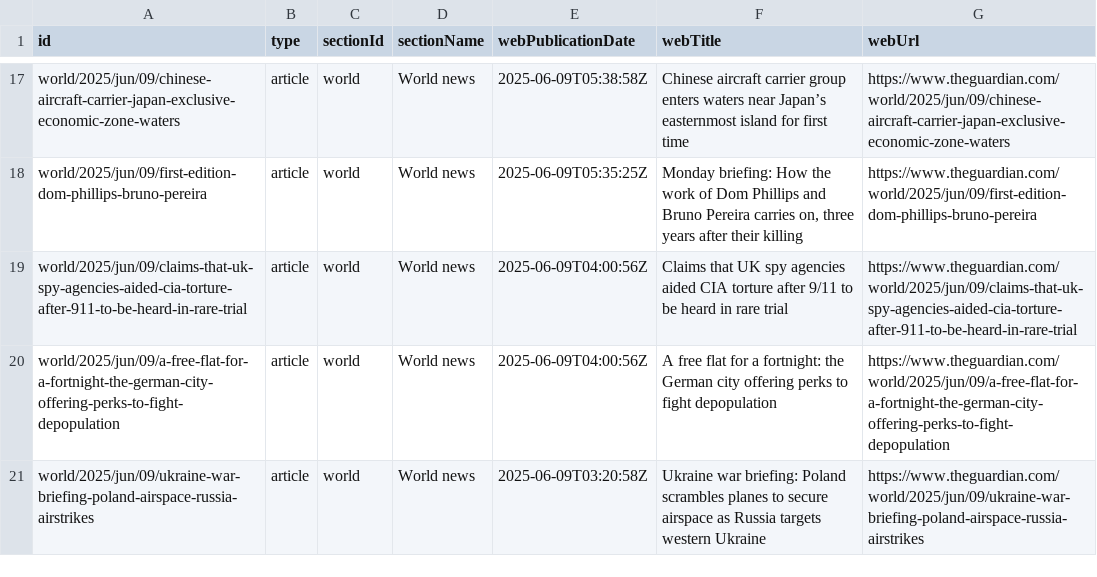
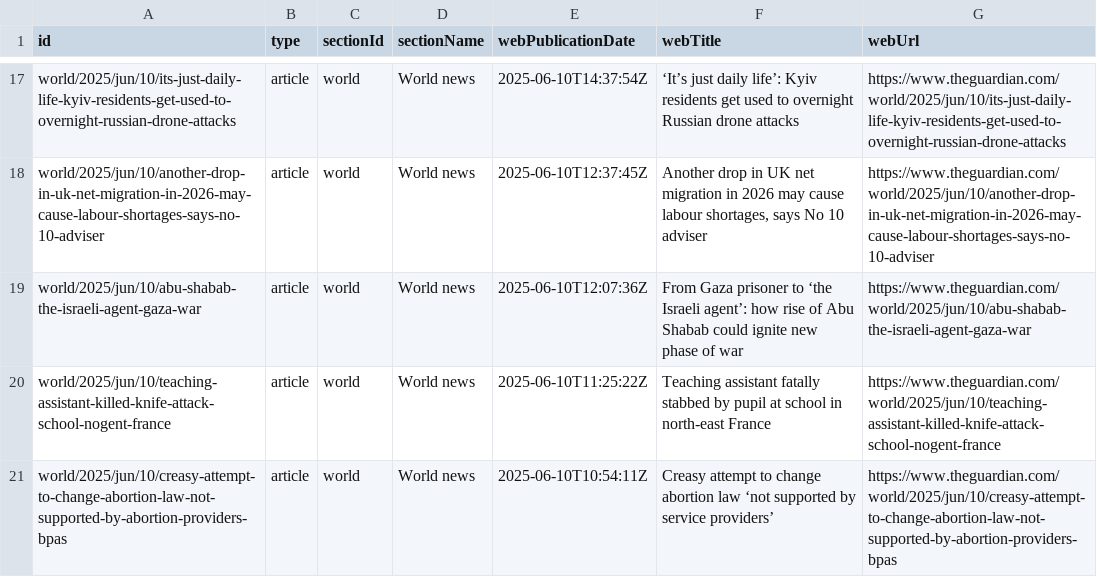
Before and after one commit to 400Ping/OpenSource-Platform, a CSV file: api.csv, drawn as a sheet; only a part is shown, gaps mark what is left out; the diff covers the shown part only; the diff names each change by its address in the sheet, - before the commit and + after, or states it on an @@ line.

```diff
--- a/api.csv
+++ b/api.csv
-A17 (id): world/2025/jun/09/chinese-aircraft-carrier-japan-exclusive-economic-zone-waters
+A17 (id): world/2025/jun/10/its-just-daily-life-kyiv-residents-get-used-to-overnight-russian-drone-attacks
-E17 (webPublicationDate): 2025-06-09T05:38:58Z
+E17 (webPublicationDate): 2025-06-10T14:37:54Z
-F17 (webTitle): Chinese aircraft carrier group enters waters near Japan’s easternmost island for first time
+F17 (webTitle): ‘It’s just daily life’: Kyiv residents get used to overnight Russian drone attacks
-G17 (webUrl): https://www.theguardian.com/world/2025/jun/09/chinese-aircraft-carrier-japan-exclusive-economic-zone-waters
+G17 (webUrl): https://www.theguardian.com/world/2025/jun/10/its-just-daily-life-kyiv-residents-get-used-to-overnight-russian-drone-attacks
-A18 (id): world/2025/jun/09/first-edition-dom-phillips-bruno-pereira
+A18 (id): world/2025/jun/10/another-drop-in-uk-net-migration-in-2026-may-cause-labour-shortages-says-no-10-adviser
-E18 (webPublicationDate): 2025-06-09T05:35:25Z
+E18 (webPublicationDate): 2025-06-10T12:37:45Z
-F18 (webTitle): Monday briefing: How the work of Dom Phillips and Bruno Pereira carries on, three years after their killing
+F18 (webTitle): Another drop in UK net migration in 2026 may cause labour shortages, says No 10 adviser
-G18 (webUrl): https://www.theguardian.com/world/2025/jun/09/first-edition-dom-phillips-bruno-pereira
+G18 (webUrl): https://www.theguardian.com/world/2025/jun/10/another-drop-in-uk-net-migration-in-2026-may-cause-labour-shortages-says-no-10-adviser
-A19 (id): world/2025/jun/09/claims-that-uk-spy-agencies-aided-cia-torture-after-911-to-be-heard-in-rare-trial
+A19 (id): world/2025/jun/10/abu-shabab-the-israeli-agent-gaza-war
-E19 (webPublicationDate): 2025-06-09T04:00:56Z
+E19 (webPublicationDate): 2025-06-10T12:07:36Z
-F19 (webTitle): Claims that UK spy agencies aided CIA torture after 9/11 to be heard in rare trial
+F19 (webTitle): From Gaza prisoner to ‘the Israeli agent’: how rise of Abu Shabab could ignite new phase of war
-G19 (webUrl): https://www.theguardian.com/world/2025/jun/09/claims-that-uk-spy-agencies-aided-cia-torture-after-911-to-be-heard-in-rare-trial
+G19 (webUrl): https://www.theguardian.com/world/2025/jun/10/abu-shabab-the-israeli-agent-gaza-war
-A20 (id): world/2025/jun/09/a-free-flat-for-a-fortnight-the-german-city-offering-perks-to-fight-depopulation
+A20 (id): world/2025/jun/10/teaching-assistant-killed-knife-attack-school-nogent-france
-E20 (webPublicationDate): 2025-06-09T04:00:56Z
+E20 (webPublicationDate): 2025-06-10T11:25:22Z
-F20 (webTitle): A free flat for a fortnight: the German city offering perks to fight depopulation
+F20 (webTitle): Teaching assistant fatally stabbed by pupil at school in north-east France
-G20 (webUrl): https://www.theguardian.com/world/2025/jun/09/a-free-flat-for-a-fortnight-the-german-city-offering-perks-to-fight-depopulation
+G20 (webUrl): https://www.theguardian.com/world/2025/jun/10/teaching-assistant-killed-knife-attack-school-nogent-france
-A21 (id): world/2025/jun/09/ukraine-war-briefing-poland-airspace-russia-airstrikes
+A21 (id): world/2025/jun/10/creasy-attempt-to-change-abortion-law-not-supported-by-abortion-providers-bpas
-E21 (webPublicationDate): 2025-06-09T03:20:58Z
+E21 (webPublicationDate): 2025-06-10T10:54:11Z
-F21 (webTitle): Ukraine war briefing: Poland scrambles planes to secure airspace as Russia targets western Ukraine
+F21 (webTitle): Creasy attempt to change abortion law ‘not supported by service providers’
-G21 (webUrl): https://www.theguardian.com/world/2025/jun/09/ukraine-war-briefing-poland-airspace-russia-airstrikes
+G21 (webUrl): https://www.theguardian.com/world/2025/jun/10/creasy-attempt-to-change-abortion-law-not-supported-by-abortion-providers-bpas
```
Also changed, not shown: 1 added row, 1 removed row and 57 edited cells elsewhere in this file.
